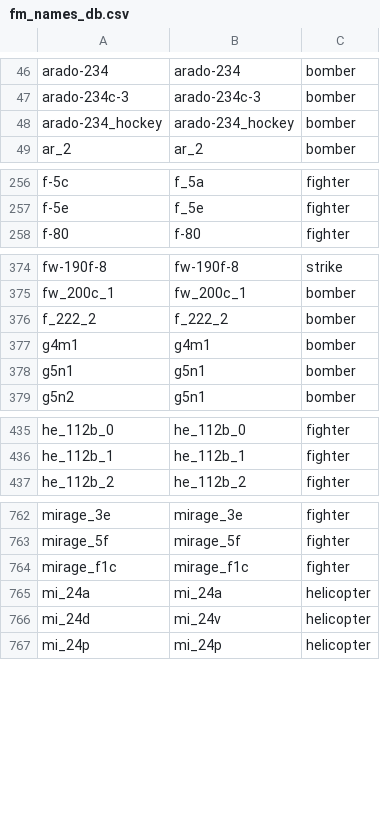
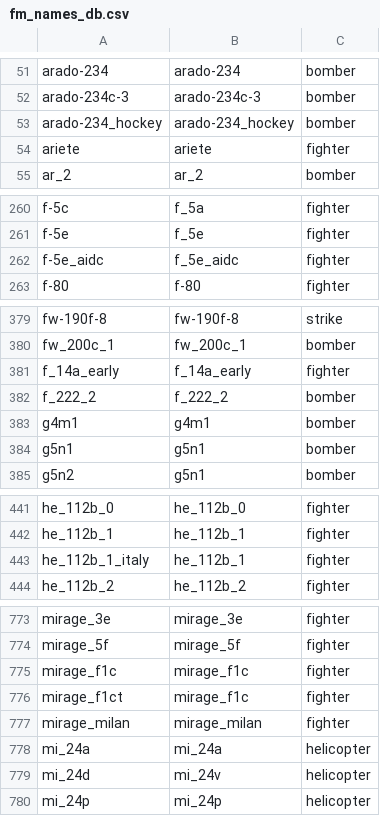
Before and after one commit to MeSoftHorny/WTRTI-Data, a CSV file: FM/fm_names_db.csv, drawn as a sheet; only a part is shown, gaps mark what is left out; the diff covers the shown part only.

```diff
--- a/FM/fm_names_db.csv
+++ b/FM/fm_names_db.csv
@@ -48,2 +53,3 @@ arado-234c-3;arado-234c-3;bomber
 arado-234_hockey;arado-234_hockey;bomber
+ariete;ariete;fighter
 ar_2;ar_2;bomber
@@ -257,2 +261,3 @@ f-5c;f_5a;fighter
 f-5e;f_5e;fighter
+f-5e_aidc;f_5e_aidc;fighter
 f-80;f-80;fighter
@@ -375,2 +380,3 @@ fw-190f-8;fw-190f-8;strike
 fw_200c_1;fw_200c_1;bomber
+f_14a_early;f_14a_early;fighter
 f_222_2;f_222_2;bomber
@@ -436,2 +442,3 @@ he_112b_0;he_112b_0;fighter
 he_112b_1;he_112b_1;fighter
+he_112b_1_italy;he_112b_1;fighter
 he_112b_2;he_112b_2;fighter
@@ -764,2 +775,4 @@ mirage_5f;mirage_5f;fighter
 mirage_f1c;mirage_f1c;fighter
+mirage_f1ct;mirage_f1c;fighter
+mirage_milan;mirage_milan;fighter
 mi_24a;mi_24a;helicopter
```
Also changed, not shown: 11 added rows and 10 removed rows elsewhere in this file, FM/fm_data_db.csv, 1 other file.
